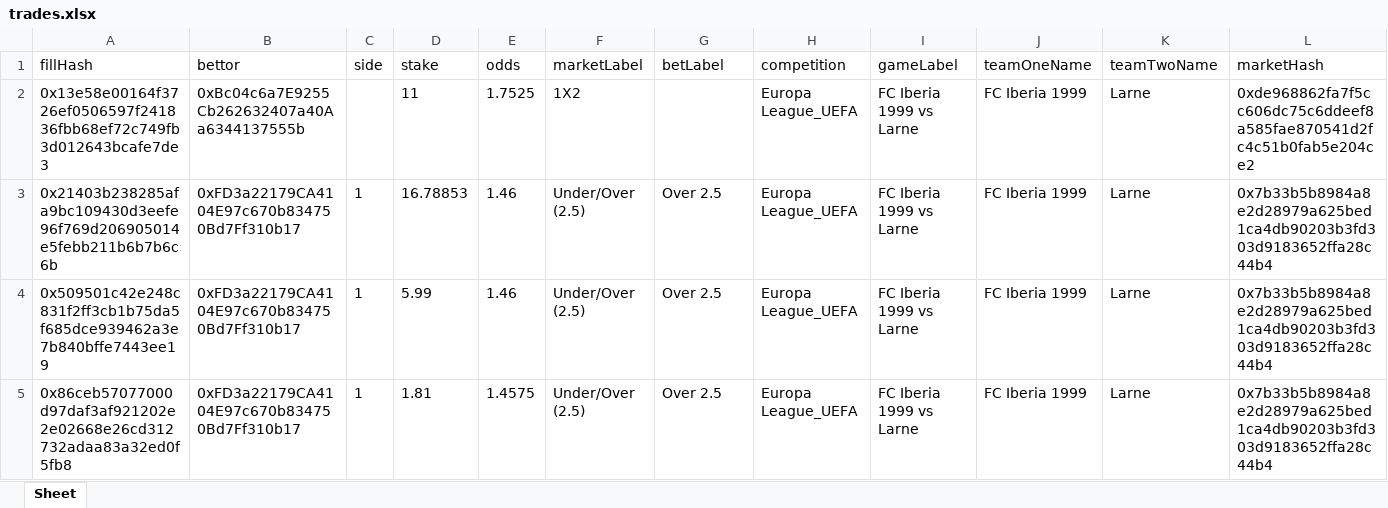
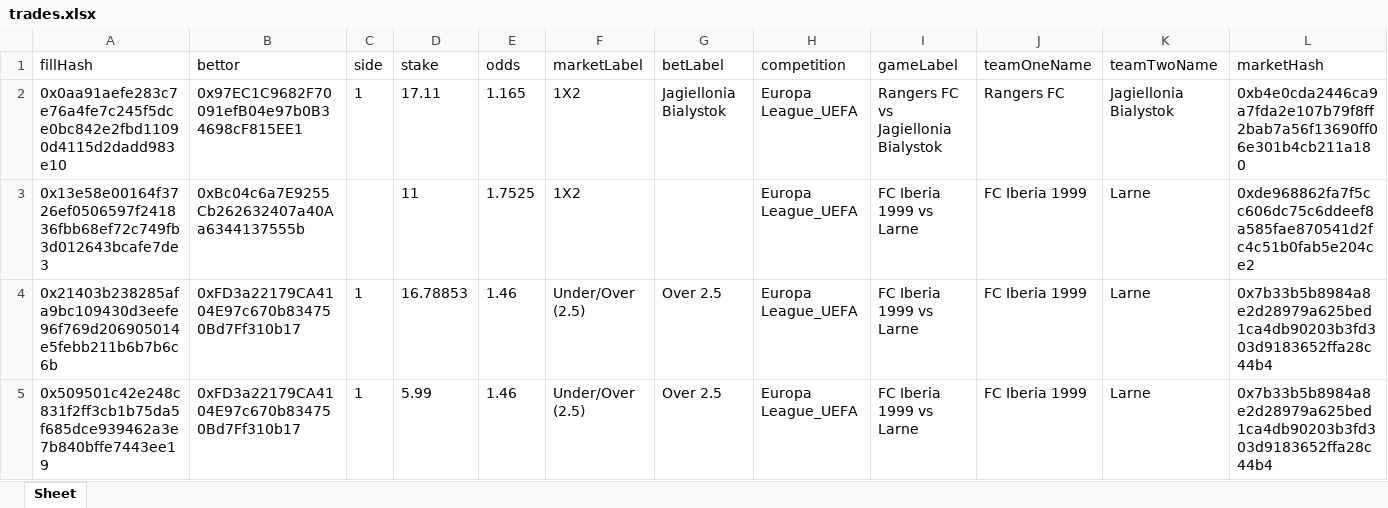
Before and after one commit to aimidas1/transactions_sxbet, an Excel workbook: data/sxbet/ligas/Europa League_UEFA/trades.xlsx, sheet Sheet, drawn as a sheet; only a part is shown; the shorter side is filled out with more unchanged rows; values as stored, in another font and other column widths than the file's, no borders; rows hold the shown columns only; the diff names each change by its address in the sheet, - before the commit and + after, or states it on an @@ line.

Commit message:
Update soccer trades 2026-08-11 06:02:30 UTC

```diff
--- a/data/sxbet/ligas/Europa League_UEFA/trades.xlsx (sheet Sheet)
+++ b/data/sxbet/ligas/Europa League_UEFA/trades.xlsx (sheet Sheet)
+row 2: 0x0aa91aefe283c7e76a4fe7c245f5dce0bc842e2fbd11090d4115d2dadd983e10 | 0x97EC1C9682F70091efB04e97b0B34698cF815EE1 | 1 | 17.11 | 1.165 | 1X2 | Jagiellonia Bialystok | Europa League_UEFA | Rangers FC vs Jagiellonia Bialystok | Rangers FC | Jagiellonia Bialystok | 0xb4e0cda2446ca9a7fda2e107b79f8ff2bab7a56f13690ff06e301b4cb211a180
```
Also changed, not shown: data/sxbet/ligas/Champions League_UEFA/trades.xlsx, data/sxbet/ligas/Leagues Cup/trades.xlsx, 11 other files.
